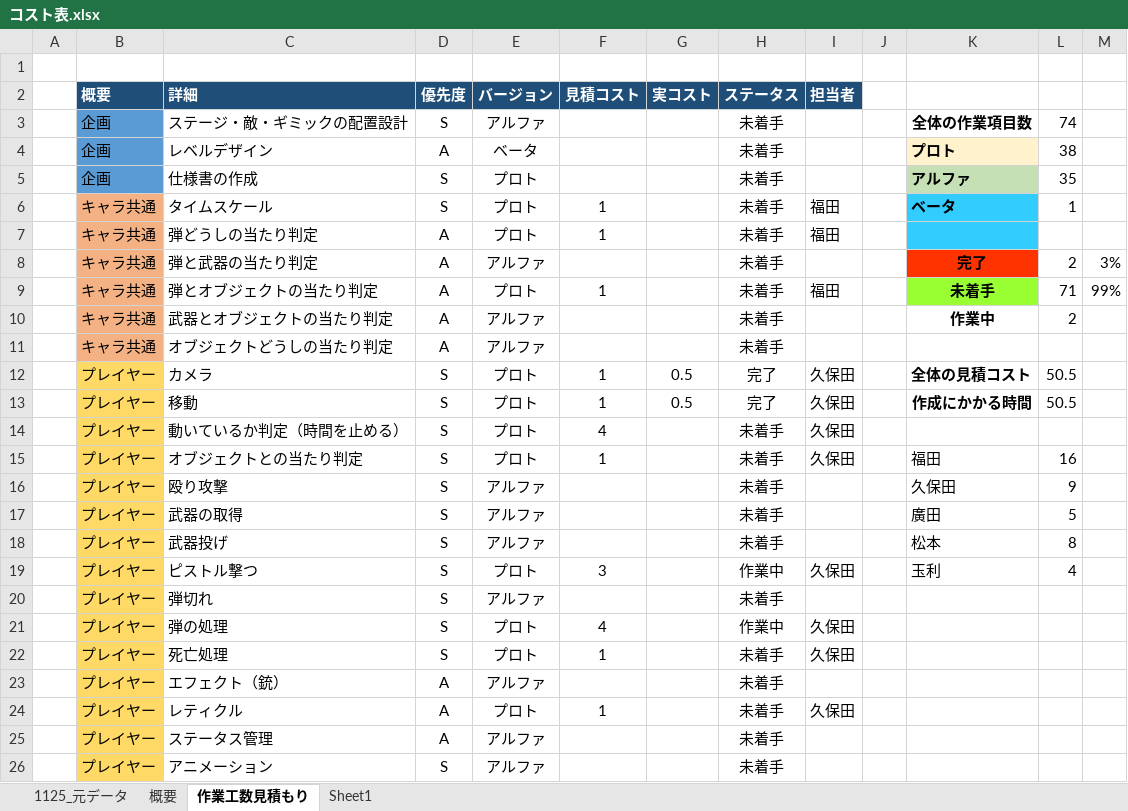
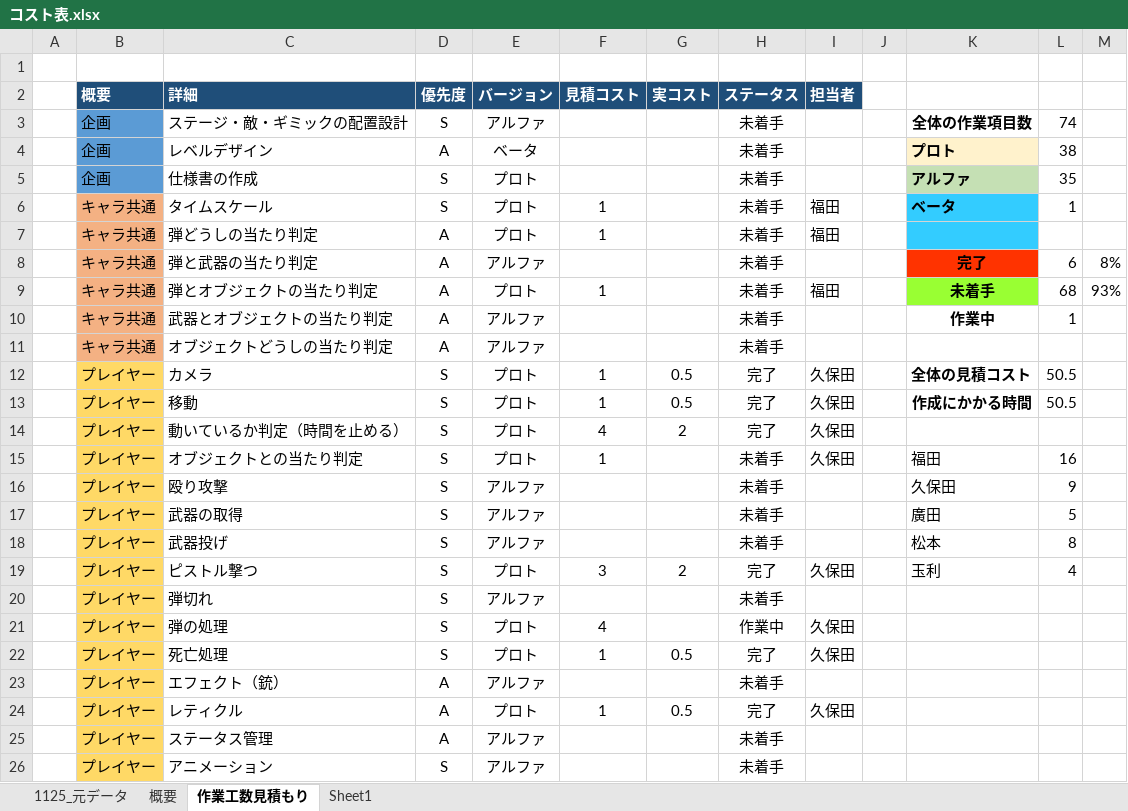
Before and after one commit to kubotananato/koukiteam, an Excel workbook: コスト表.xlsx, sheet 作業工数見積もり, drawn as a sheet; only a part is shown; values as stored, in another font and other column widths than the file's, no borders; the diff names each change by its address in the sheet, - before the commit and + after, or states it on an @@ line.

```diff
--- a/コスト表.xlsx (sheet 作業工数見積もり)
+++ b/コスト表.xlsx (sheet 作業工数見積もり)
-L8: 2
+L8: 6
-M8: 3%
+M8: 8%
-L9: 71
+L9: 68
-M9: 99%
+M9: 93%
-L10: 2
+L10: 1
-G14 (実コスト): (empty)
+G14 (実コスト): 2
-H14 (ステータス): 未着手
+H14 (ステータス): 完了
-G19 (実コスト): (empty)
+G19 (実コスト): 2
-H19 (ステータス): 作業中
+H19 (ステータス): 完了
-G22 (実コスト): (empty)
+G22 (実コスト): 0.5
-H22 (ステータス): 未着手
+H22 (ステータス): 完了
-G24 (実コスト): (empty)
+G24 (実コスト): 0.5
-H24 (ステータス): 未着手
+H24 (ステータス): 完了
```
Also changed, not shown: sheet 概要, sheet 1125_元データ.
